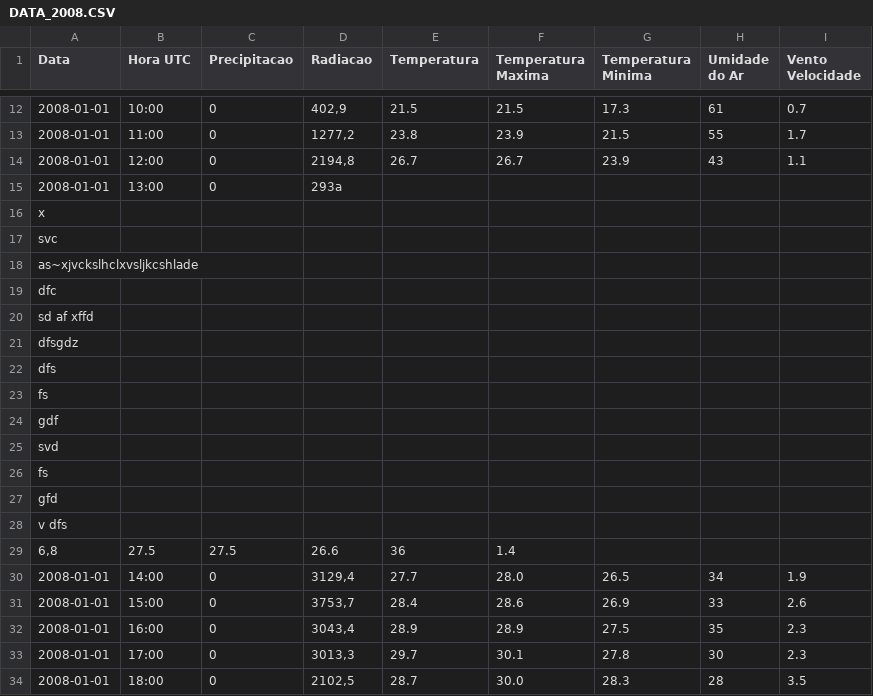
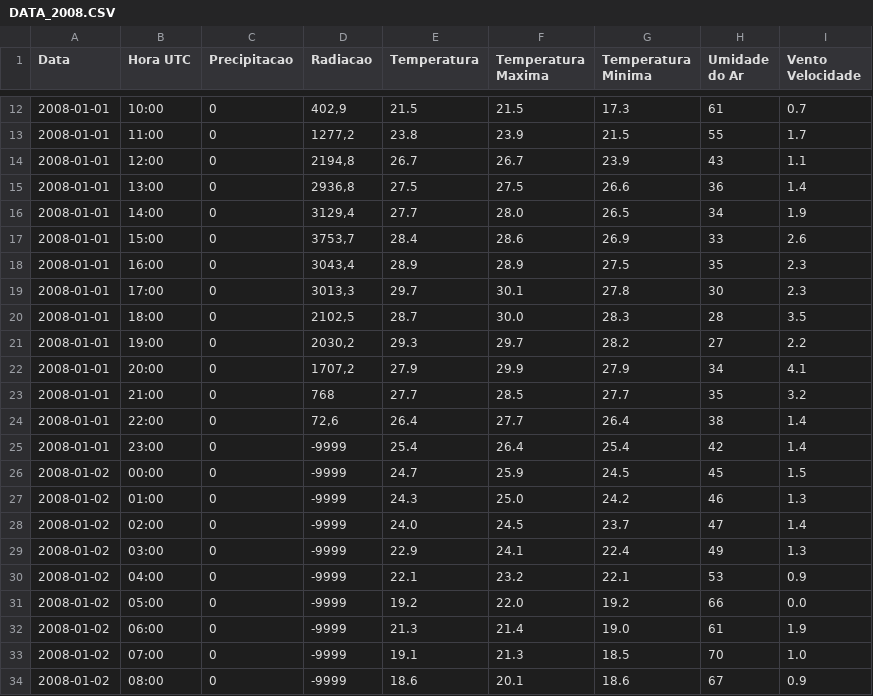
Before and after one commit to MMoledo/Temperatura-Brasilia, a CSV file: Data/DATA_2008.CSV, drawn as a sheet; only a part is shown, gaps mark what is left out; the shorter side is filled out with more unchanged rows.

Commit message:
Revertendo o bug do Gumi

```diff
--- a/Data/DATA_2008.CSV
+++ b/Data/DATA_2008.CSV
@@ -14,17 +14,3 @@ Data;Hora UTC; Precipitacao;Radiacao;Temperatura;Temperatura Maxima;Temperatura
 2008-01-01;12:00;0;2194,8;26.7;26.7;23.9;43;1.1
-2008-01-01;13:00;0;293a
-x
-svc
-as~xjvckslhclxvsljkcshlade
-dfc
-sd af xffd
-dfsgdz
-dfs
-fs
-gdf
-svd
-fs
- gfd
- v dfs
- 6,8;27.5;27.5;26.6;36;1.4
+2008-01-01;13:00;0;2936,8;27.5;27.5;26.6;36;1.4
 2008-01-01;14:00;0;3129,4;27.7;28.0;26.5;34;1.9
```
